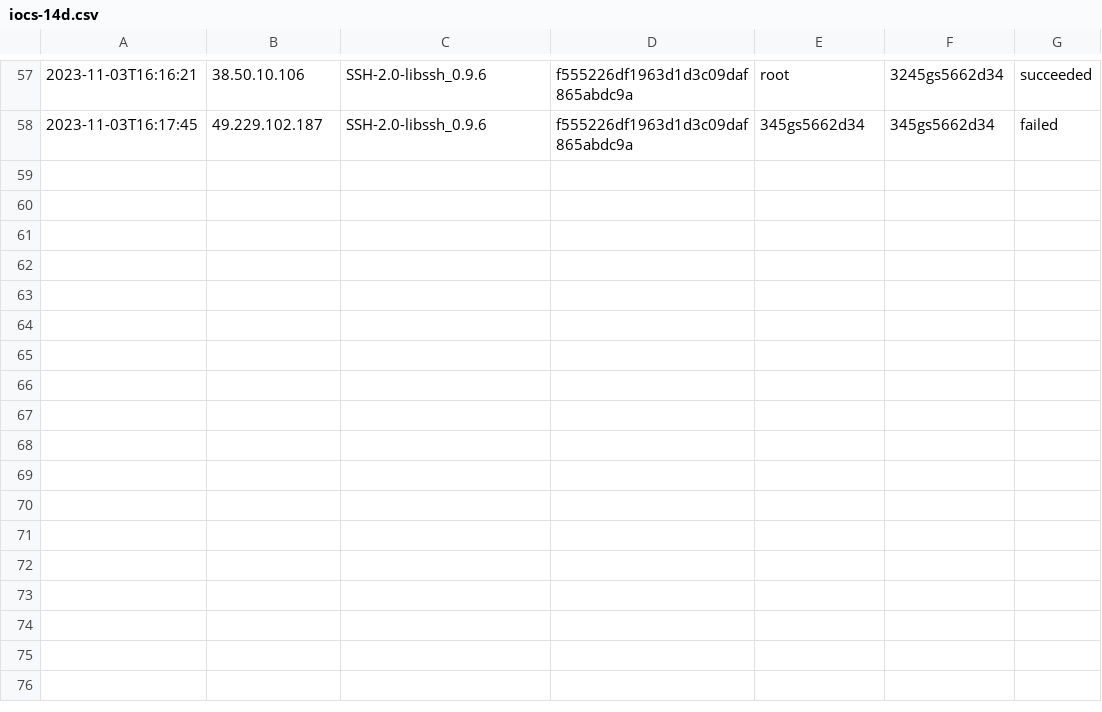
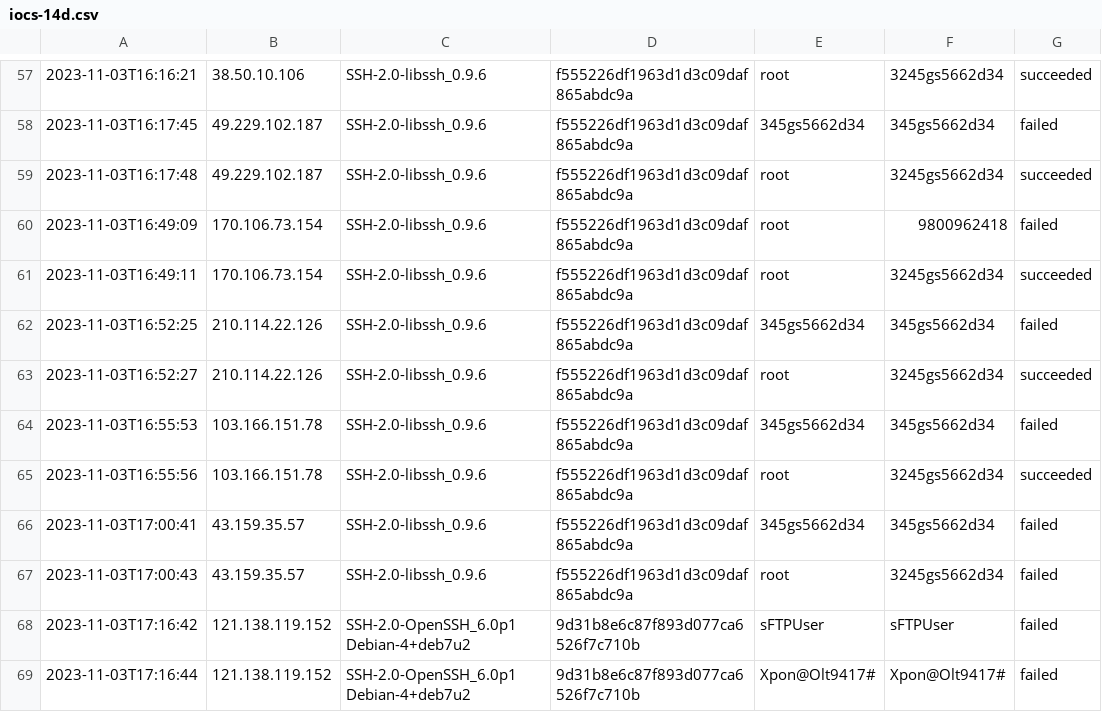
Before and after one commit to CyDefOps/project-killchain, a CSV file: IOCs/network-indicators/honeypot/iocs-14d.csv, drawn as a sheet; only a part is shown, gaps mark what is left out; the diff names each change by its address in the sheet, - before the commit and + after, or states it on an @@ line.

Commit message:
Update Honeypot IOC files

```diff
--- a/IOCs/network-indicators/honeypot/iocs-14d.csv
+++ b/IOCs/network-indicators/honeypot/iocs-14d.csv
+row 59: 2023-11-03T16:17:48 | 49.229.102.187 | SSH-2.0-libssh_0.9.6 | f555226df1963d1d3c09daf865abdc9a | root | 3245gs5662d34 | succeeded
+row 60: 2023-11-03T16:49:09 | 170.106.73.154 | SSH-2.0-libssh_0.9.6 | f555226df1963d1d3c09daf865abdc9a | root | 9800962418 | failed
+row 61: 2023-11-03T16:49:11 | 170.106.73.154 | SSH-2.0-libssh_0.9.6 | f555226df1963d1d3c09daf865abdc9a | root | 3245gs5662d34 | succeeded
+row 62: 2023-11-03T16:52:25 | 210.114.22.126 | SSH-2.0-libssh_0.9.6 | f555226df1963d1d3c09daf865abdc9a | 345gs5662d34 | 345gs5662d34 | failed
+row 63: 2023-11-03T16:52:27 | 210.114.22.126 | SSH-2.0-libssh_0.9.6 | f555226df1963d1d3c09daf865abdc9a | root | 3245gs5662d34 | succeeded
+row 64: 2023-11-03T16:55:53 | 103.166.151.78 | SSH-2.0-libssh_0.9.6 | f555226df1963d1d3c09daf865abdc9a | 345gs5662d34 | 345gs5662d34 | failed
+row 65: 2023-11-03T16:55:56 | 103.166.151.78 | SSH-2.0-libssh_0.9.6 | f555226df1963d1d3c09daf865abdc9a | root | 3245gs5662d34 | succeeded
+row 66: 2023-11-03T17:00:41 | 43.159.35.57 | SSH-2.0-libssh_0.9.6 | f555226df1963d1d3c09daf865abdc9a | 345gs5662d34 | 345gs5662d34 | failed
+row 67: 2023-11-03T17:00:43 | 43.159.35.57 | SSH-2.0-libssh_0.9.6 | f555226df1963d1d3c09daf865abdc9a | root | 3245gs5662d34 | failed
+row 68: 2023-11-03T17:16:42 | 121.138.119.152 | SSH-2.0-OpenSSH_6.0p1 Debian-4+deb7u2 | 9d31b8e6c87f893d077ca6526f7c710b | sFTPUser | sFTPUser | failed
+row 69: 2023-11-03T17:16:44 | 121.138.119.152 | SSH-2.0-OpenSSH_6.0p1 Debian-4+deb7u2 | 9d31b8e6c87f893d077ca6526f7c710b | Xpon@Olt9417# | Xpon@Olt9417# | failed
```
